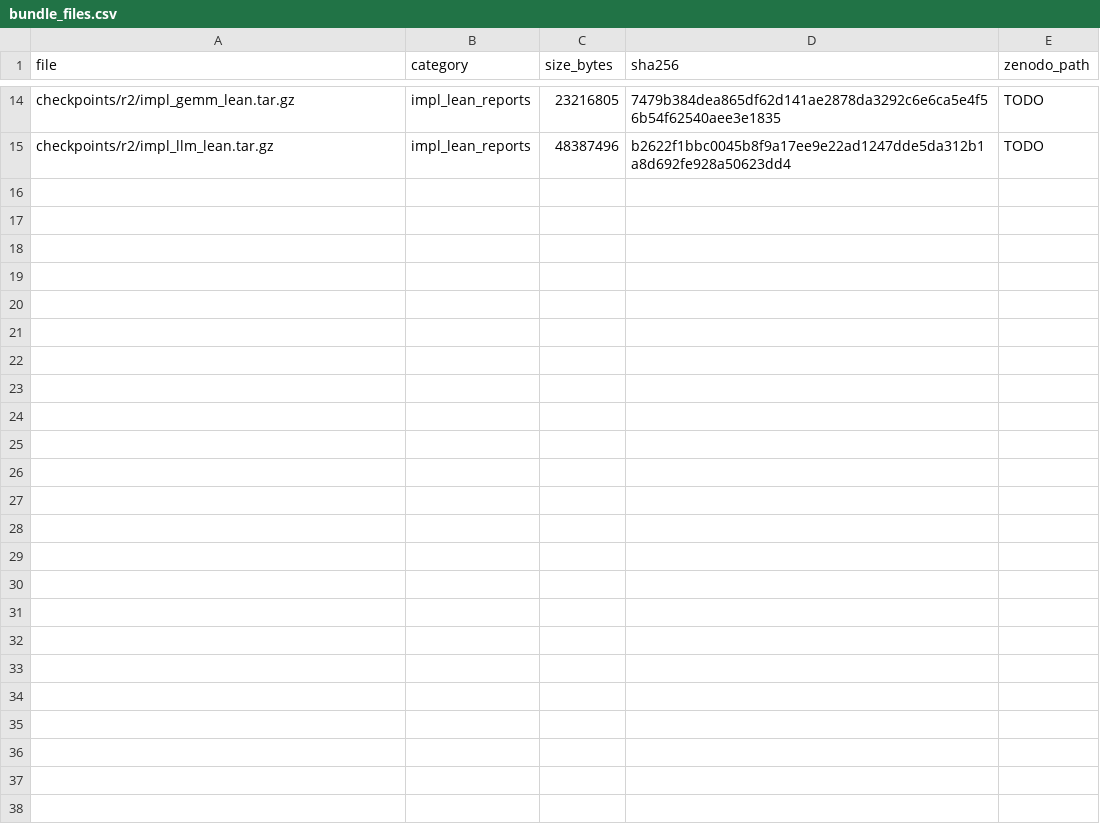
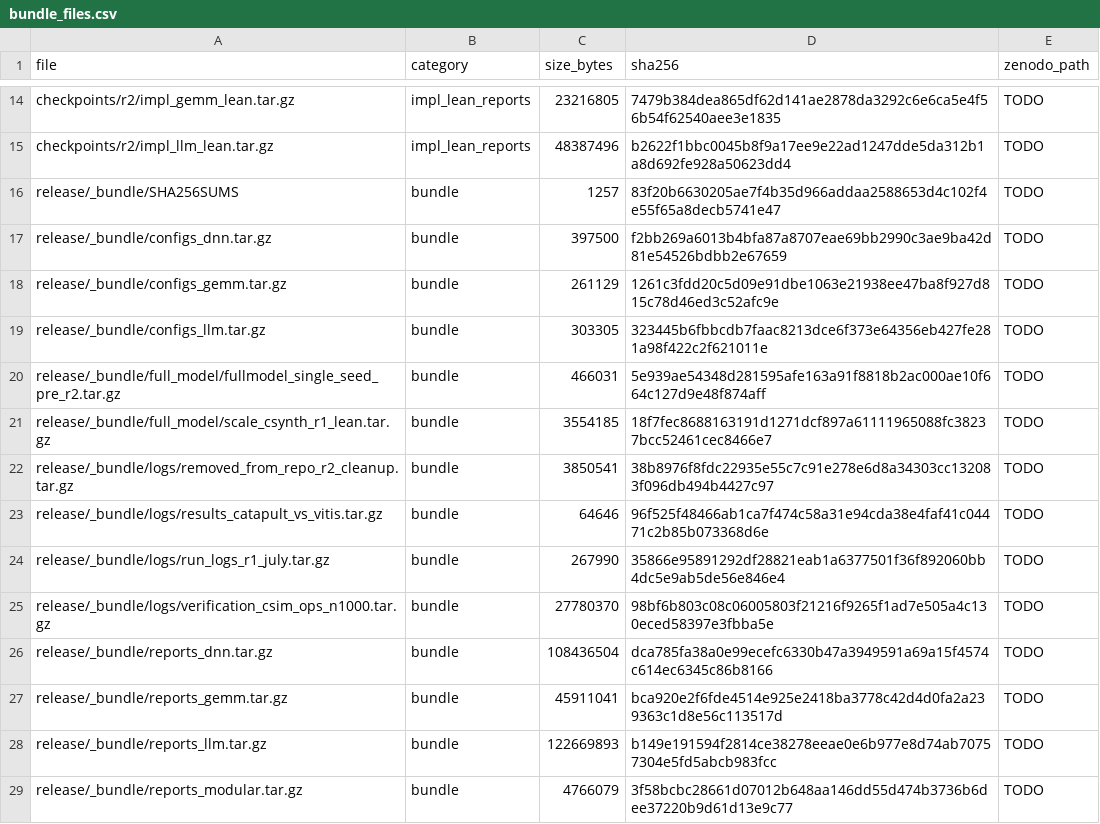
Before and after one commit to AndyWanna/ForgeBench, a CSV file: release/bundle_files.csv, drawn as a sheet; only a part is shown, gaps mark what is left out; the diff names each change by its address in the sheet, - before the commit and + after, or states it on an @@ line.

```diff
--- a/release/bundle_files.csv
+++ b/release/bundle_files.csv
+row 16: release/_bundle/SHA256SUMS | bundle | 1257 | 83f20b6630205ae7f4b35d966addaa2588653d4c102f4e55f65a8decb5741e47 | TODO
+row 17: release/_bundle/configs_dnn.tar.gz | bundle | 397500 | f2bb269a6013b4bfa87a8707eae69bb2990c3ae9ba42d81e54526bdbb2e67659 | TODO
+row 18: release/_bundle/configs_gemm.tar.gz | bundle | 261129 | 1261c3fdd20c5d09e91dbe1063e21938ee47ba8f927d815c78d46ed3c52afc9e | TODO
+row 19: release/_bundle/configs_llm.tar.gz | bundle | 303305 | 323445b6fbbcdb7faac8213dce6f373e64356eb427fe281a98f422c2f621011e | TODO
+row 20: release/_bundle/full_model/fullmodel_single_seed_pre_r2.tar.gz | bundle | 466031 | 5e939ae54348d281595afe163a91f8818b2ac000ae10f664c127d9e48f874aff | TODO
+row 21: release/_bundle/full_model/scale_csynth_r1_lean.tar.gz | bundle | 3554185 | 18f7fec8688163191d1271dcf897a61111965088fc38237bcc52461cec8466e7 | TODO
+row 22: release/_bundle/logs/removed_from_repo_r2_cleanup.tar.gz | bundle | 3850541 | 38b8976f8fdc22935e55c7c91e278e6d8a34303cc132083f096db494b4427c97 | TODO
+row 23: release/_bundle/logs/results_catapult_vs_vitis.tar.gz | bundle | 64646 | 96f525f48466ab1ca7f474c58a31e94cda38e4faf41c04471c2b85b073368d6e | TODO
+row 24: release/_bundle/logs/run_logs_r1_july.tar.gz | bundle | 267990 | 35866e95891292df28821eab1a6377501f36f892060bb4dc5e9ab5de56e846e4 | TODO
+row 25: release/_bundle/logs/verification_csim_ops_n1000.tar.gz | bundle | 27780370 | 98bf6b803c08c06005803f21216f9265f1ad7e505a4c130eced58397e3fbba5e | TODO
+row 26: release/_bundle/reports_dnn.tar.gz | bundle | 108436504 | dca785fa38a0e99ecefc6330b47a3949591a69a15f4574c614ec6345c86b8166 | TODO
+row 27: release/_bundle/reports_gemm.tar.gz | bundle | 45911041 | bca920e2f6fde4514e925e2418ba3778c42d4d0fa2a239363c1d8e56c113517d | TODO
+row 28: release/_bundle/reports_llm.tar.gz | bundle | 122669893 | b149e191594f2814ce38278eeae0e6b977e8d74ab70757304e5fd5abcb983fcc | TODO
+row 29: release/_bundle/reports_modular.tar.gz | bundle | 4766079 | 3f58bcbc28661d07012b648aa146dd55d474b3736b6dee37220b9d61d13e9c77 | TODO
```
Also changed, not shown: 3 other files.
